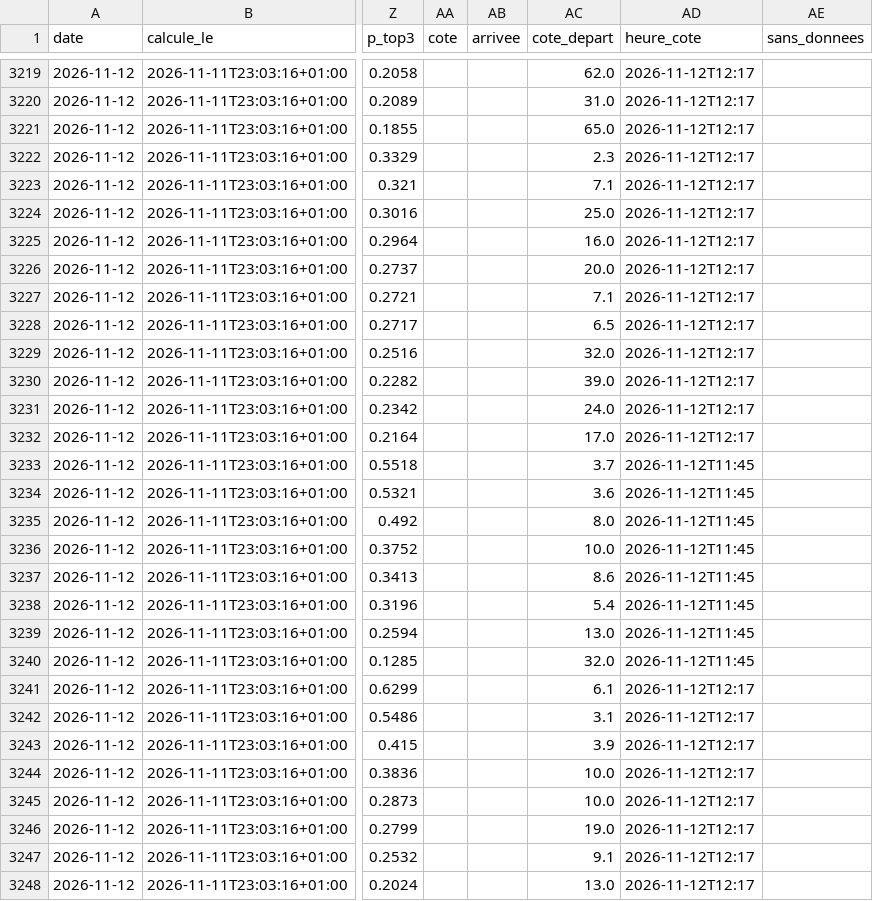
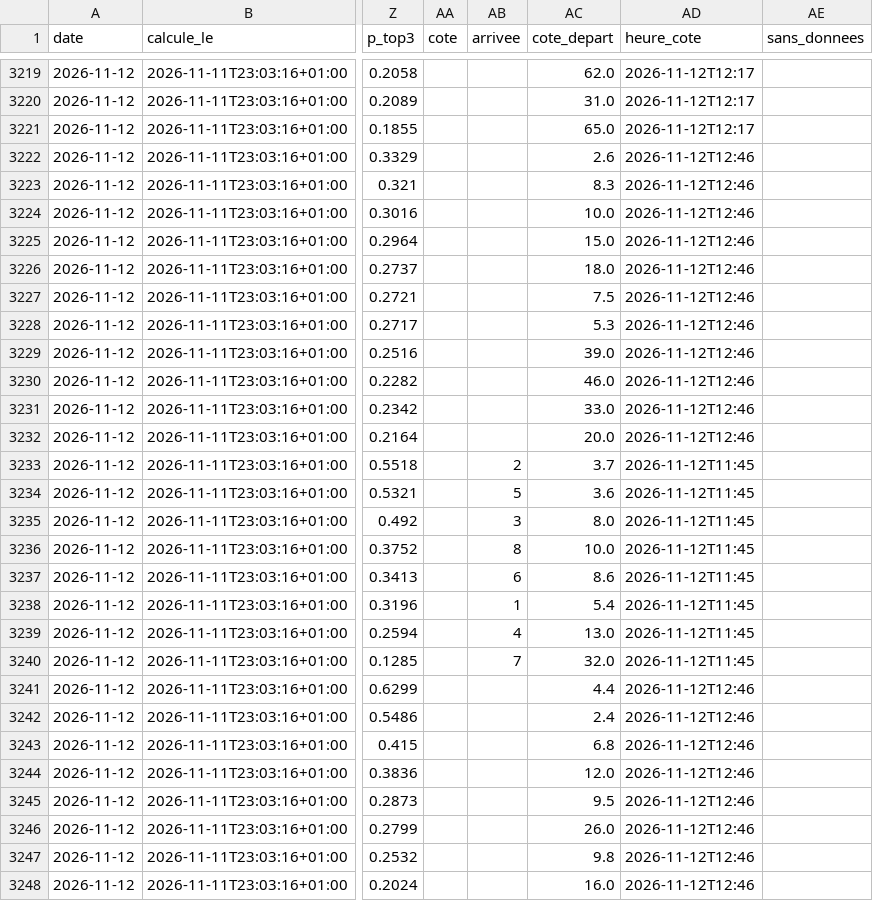
Before and after one commit to irrever/c-kdo-test, a CSV file: quinte/journal/registre.csv, drawn as a sheet; only a part is shown, gaps mark what is left out; the diff covers the shown part only; the diff names each change by its address in the sheet, - before the commit and + after, or states it on an @@ line.

```diff
--- a/quinte/journal/registre.csv
+++ b/quinte/journal/registre.csv
-AC3222 (cote_depart): 2.3
+AC3222 (cote_depart): 2.6
-AD3222:AD3232 (heure_cote): 2026-11-12T12:17
+AD3222:AD3232 (heure_cote): 2026-11-12T12:46
-AC3223 (cote_depart): 7.1
+AC3223 (cote_depart): 8.3
-AC3224 (cote_depart): 25.0
+AC3224 (cote_depart): 10.0
-AC3225 (cote_depart): 16.0
+AC3225 (cote_depart): 15.0
-AC3226 (cote_depart): 20.0
+AC3226 (cote_depart): 18.0
-AC3227 (cote_depart): 7.1
+AC3227 (cote_depart): 7.5
-AC3228 (cote_depart): 6.5
+AC3228 (cote_depart): 5.3
-AC3229 (cote_depart): 32.0
+AC3229 (cote_depart): 39.0
-AC3230 (cote_depart): 39.0
+AC3230 (cote_depart): 46.0
-AC3231 (cote_depart): 24.0
+AC3231 (cote_depart): 33.0
-AC3232 (cote_depart): 17.0
+AC3232 (cote_depart): 20.0
-AB3233 (arrivee): (empty)
+AB3233 (arrivee): 2
-AB3234 (arrivee): (empty)
+AB3234 (arrivee): 5
-AB3235 (arrivee): (empty)
+AB3235 (arrivee): 3
-AB3236 (arrivee): (empty)
+AB3236 (arrivee): 8
-AB3237 (arrivee): (empty)
+AB3237 (arrivee): 6
-AB3238 (arrivee): (empty)
+AB3238 (arrivee): 1
-AB3239 (arrivee): (empty)
+AB3239 (arrivee): 4
-AB3240 (arrivee): (empty)
+AB3240 (arrivee): 7
-AC3241 (cote_depart): 6.1
+AC3241 (cote_depart): 4.4
-AD3241:AD3248 (heure_cote): 2026-11-12T12:17
+AD3241:AD3248 (heure_cote): 2026-11-12T12:46
-AC3242 (cote_depart): 3.1
+AC3242 (cote_depart): 2.4
-AC3243 (cote_depart): 3.9
+AC3243 (cote_depart): 6.8
-AC3244 (cote_depart): 10.0
+AC3244 (cote_depart): 12.0
-AC3245 (cote_depart): 10.0
+AC3245 (cote_depart): 9.5
-AC3246 (cote_depart): 19.0
+AC3246 (cote_depart): 26.0
-AC3247 (cote_depart): 9.1
+AC3247 (cote_depart): 9.8
-AC3248 (cote_depart): 13.0
+AC3248 (cote_depart): 16.0
```
Also changed, not shown: 28 edited cells elsewhere in this file, 3 other files.
